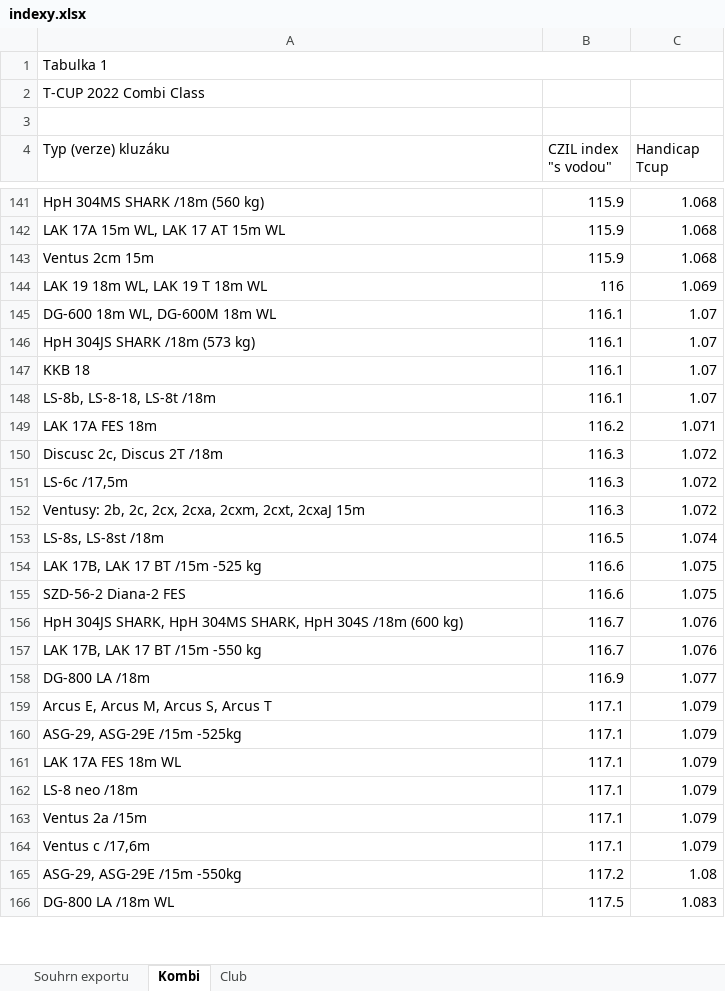
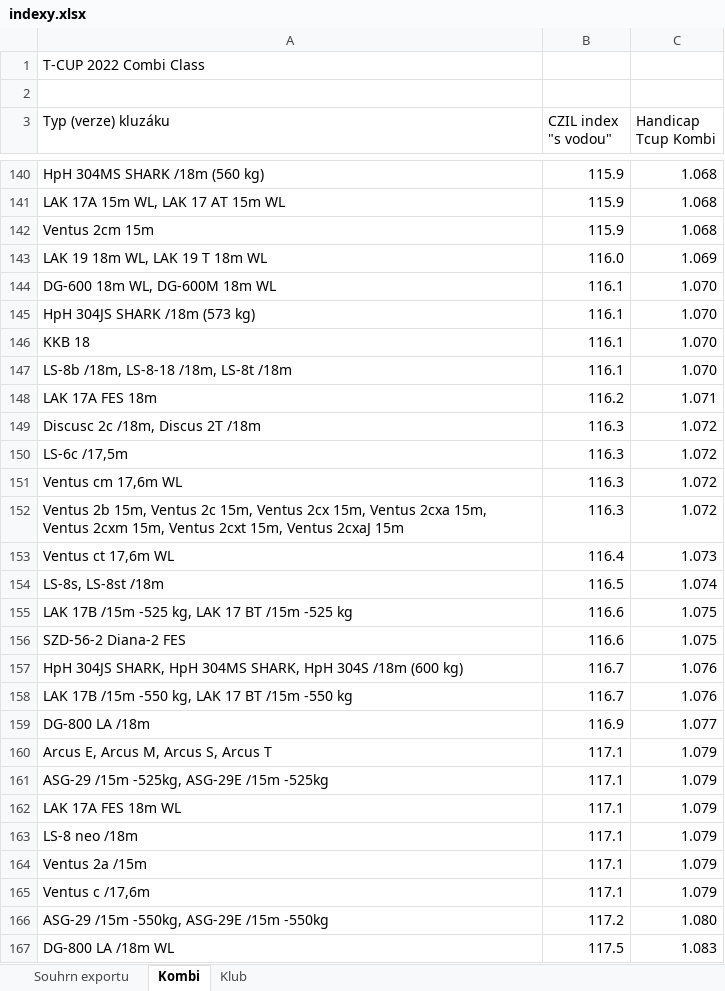
Before and after one commit to harastaivan/tcup-server, an Excel workbook: scripts/glider-types-importer/data/indexy.xlsx, sheet Kombi, drawn as a sheet; only a part is shown, gaps mark what is left out; values as stored, in another font and other column widths than the file's, no cell formats; removed rows and columns are numbered as before the commit, all else as after; the diff covers the shown part only; the diff names each change by its address in the sheet, - before the commit and + after, or states it on an @@ line.

Commit message:
✨ Update glider-types-importer for new data

```diff
--- a/scripts/glider-types-importer/data/indexy.xlsx (sheet Kombi)
+++ b/scripts/glider-types-importer/data/indexy.xlsx (sheet Kombi)
-sheet tab: Club
+sheet tab: Klub
-row 1: Tabulka 1
-C3: Handicap Tcup
+C3: Handicap Tcup Kombi
-B143 (CZIL index "s vodou"): 116
+B143 (CZIL index "s vodou"): 116.0
-C144:C146 (Handicap Tcup Kombi): 1.07
+C144:C146 (Handicap Tcup Kombi): 1.070
-row 148: LS-8b, LS-8-18, LS-8t /18m | 116.1 | 1.07
+row 147: LS-8b /18m, LS-8-18 /18m, LS-8t /18m | 116.1 | 1.070
-A149 (Typ (verze) kluzáku): Discusc 2c, Discus 2T /18m
+A149 (Typ (verze) kluzáku): Discusc 2c /18m, Discus 2T /18m
+row 151: Ventus cm 17,6m WL | 116.3 | 1.072
-A152 (Typ (verze) kluzáku): Ventusy: 2b, 2c, 2cx, 2cxa, 2cxm, 2cxt, 2cxaJ 15m
+A152 (Typ (verze) kluzáku): Ventus 2b 15m, Ventus 2c 15m, Ventus 2cx 15m, Ventus 2cxa 15m, Ventus 2cxm 15m, Ventus 2cxt 15m, Ventus 2cxaJ 15m
+row 153: Ventus ct 17,6m WL | 116.4 | 1.073
-A155 (Typ (verze) kluzáku): LAK 17B, LAK 17 BT /15m -525 kg
+A155 (Typ (verze) kluzáku): LAK 17B /15m -525 kg, LAK 17 BT /15m -525 kg
-A158 (Typ (verze) kluzáku): LAK 17B, LAK 17 BT /15m -550 kg
+A158 (Typ (verze) kluzáku): LAK 17B /15m -550 kg, LAK 17 BT /15m -550 kg
-A161 (Typ (verze) kluzáku): ASG-29, ASG-29E /15m -525kg
+A161 (Typ (verze) kluzáku): ASG-29 /15m -525kg, ASG-29E /15m -525kg
-row 165: ASG-29, ASG-29E /15m -550kg | 117.2 | 1.08
+row 166: ASG-29 /15m -550kg, ASG-29E /15m -550kg | 117.2 | 1.080
```
Also changed, not shown: 3 added rows, 2 removed rows and 69 edited cells elsewhere in this sheet, sheet Klub, sheet Souhrn exportu, cell formats, formulas that keep their value, 8 other files.
